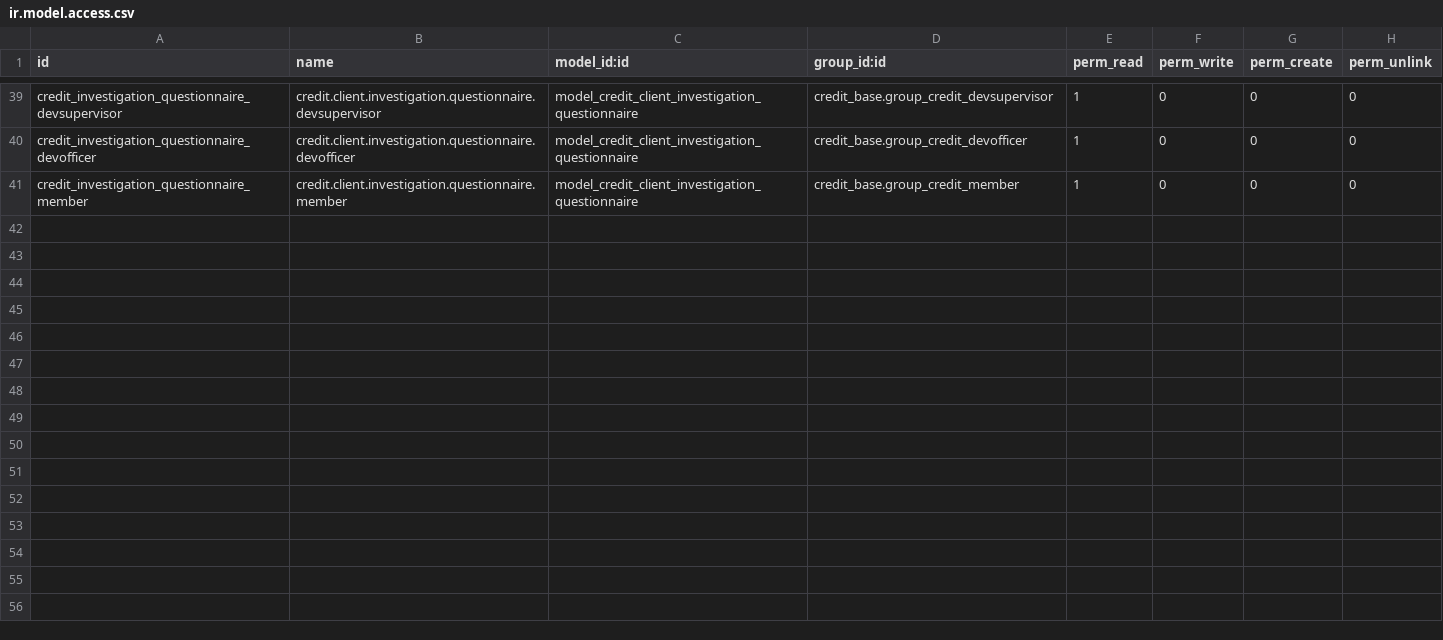
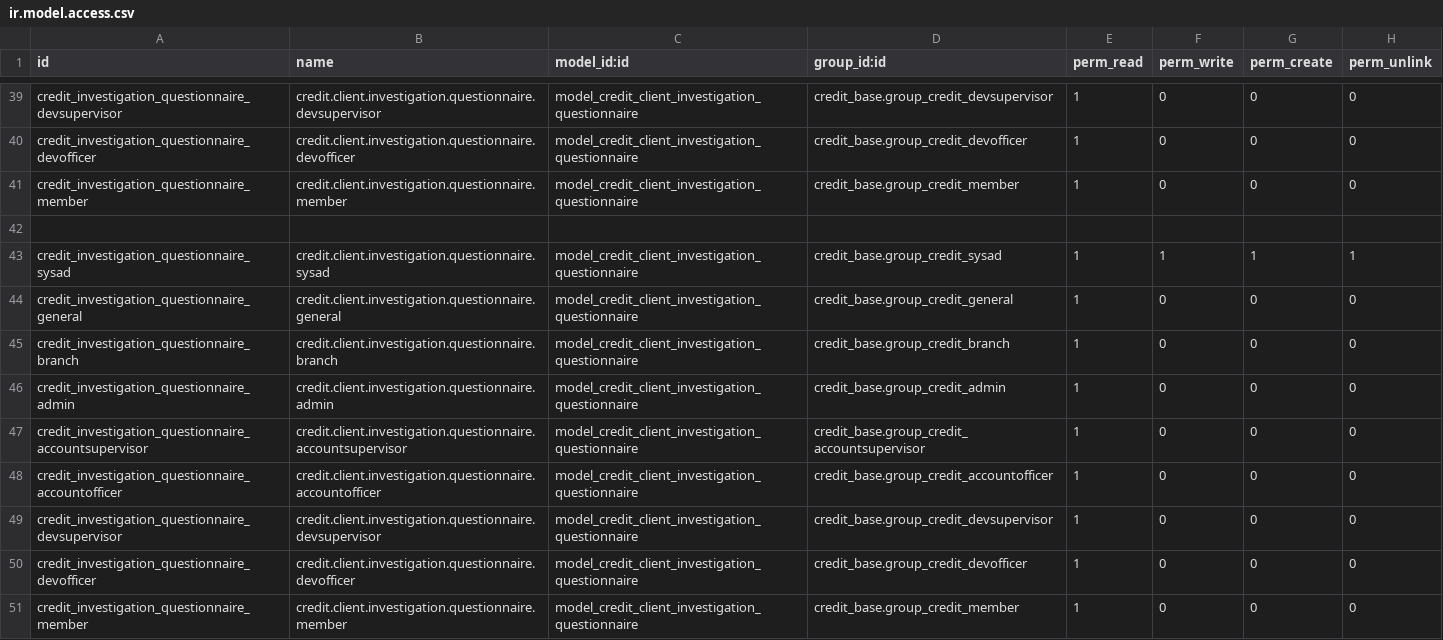
Before and after one commit to cuburt/microfinancing, a CSV file: credit_investigation/security/ir.model.access.csv, drawn as a sheet; only a part is shown, gaps mark what is left out.

```diff
--- a/credit_investigation/security/ir.model.access.csv
+++ b/credit_investigation/security/ir.model.access.csv
@@ -41 +41,11 @@ credit_investigation_questionnaire_devofficer,credit.client.investigation.questi
 credit_investigation_questionnaire_member,credit.client.investigation.questionnaire.member,model_credit_client_investigation_questionnaire,credit_base.group_credit_member,1,0,0,0
+
+credit_investigation_questionnaire_sysad,credit.client.investigation.questionnaire.sysad,model_credit_client_investigation_questionnaire,credit_base.group_credit_sysad,1,1,1,1
+credit_investigation_questionnaire_general,credit.client.investigation.questionnaire.general ,model_credit_client_investigation_questionnaire,credit_base.group_credit_general,1,0,0,0
+credit_investigation_questionnaire_branch,credit.client.investigation.questionnaire.branch,model_credit_client_investigation_questionnaire,credit_base.group_credit_branch,1,0,0,0
+credit_investigation_questionnaire_admin,credit.client.investigation.questionnaire.admin,model_credit_client_investigation_questionnaire,credit_base.group_credit_admin,1,0,0,0
+credit_investigation_questionnaire_accountsupervisor,credit.client.investigation.questionnaire.accountsupervisor,model_credit_client_investigation_questionnaire,credit_base.group_credit_accountsupervisor,1,0,0,0
+credit_investigation_questionnaire_accountofficer,credit.client.investigation.questionnaire.accountofficer,model_credit_client_investigation_questionnaire,credit_base.group_credit_accountofficer,1,0,0,0
+credit_investigation_questionnaire_devsupervisor,credit.client.investigation.questionnaire.devsupervisor,model_credit_client_investigation_questionnaire,credit_base.group_credit_devsupervisor,1,0,0,0
+credit_investigation_questionnaire_devofficer,credit.client.investigation.questionnaire.devofficer,model_credit_client_investigation_questionnaire,credit_base.group_credit_devofficer,1,0,0,0
+credit_investigation_questionnaire_member,credit.client.investigation.questionnaire.member,model_credit_client_investigation_questionnaire,credit_base.group_credit_member,1,0,0,0
```
Also changed, not shown: credit_base/security/ir.model.access.csv, credit_evaluation/security/ir.model.access.csv, 35 other files.
